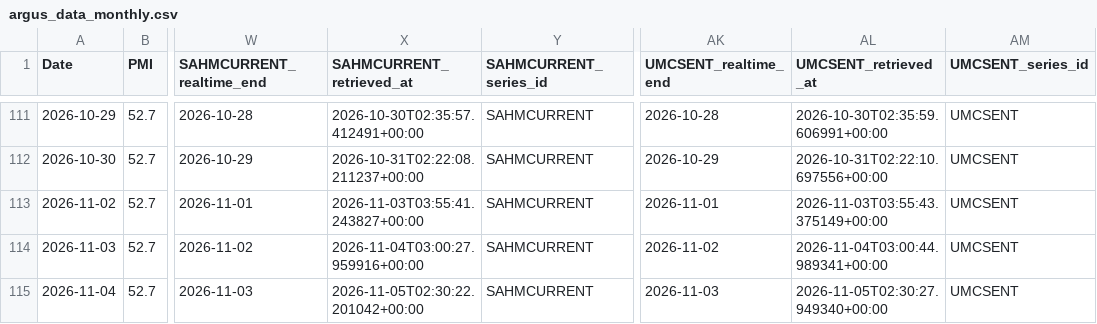
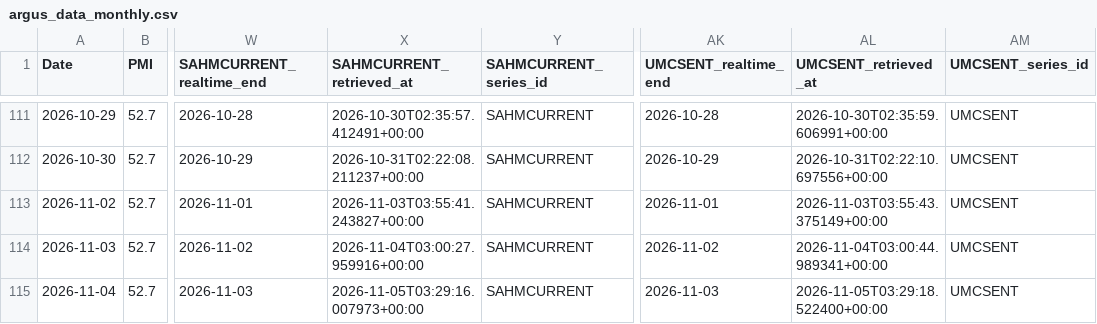
Before and after one commit to daifulee/argus-public-data, a CSV file: argus_data_monthly.csv, drawn as a sheet; only a part is shown, gaps mark what is left out; the diff names each change by its address in the sheet, - before the commit and + after, or states it on an @@ line.

```diff
--- a/argus_data_monthly.csv
+++ b/argus_data_monthly.csv
-X115 (SAHMCURRENT_retrieved_at): 2026-11-05T02:30:22.201042+00:00
+X115 (SAHMCURRENT_retrieved_at): 2026-11-05T03:29:16.007973+00:00
-AL115 (UMCSENT_retrieved_at): 2026-11-05T02:30:27.949340+00:00
+AL115 (UMCSENT_retrieved_at): 2026-11-05T03:29:18.522400+00:00
```
Also changed, not shown: argus_data.csv, argus_data_daily.csv, 5 other files.
